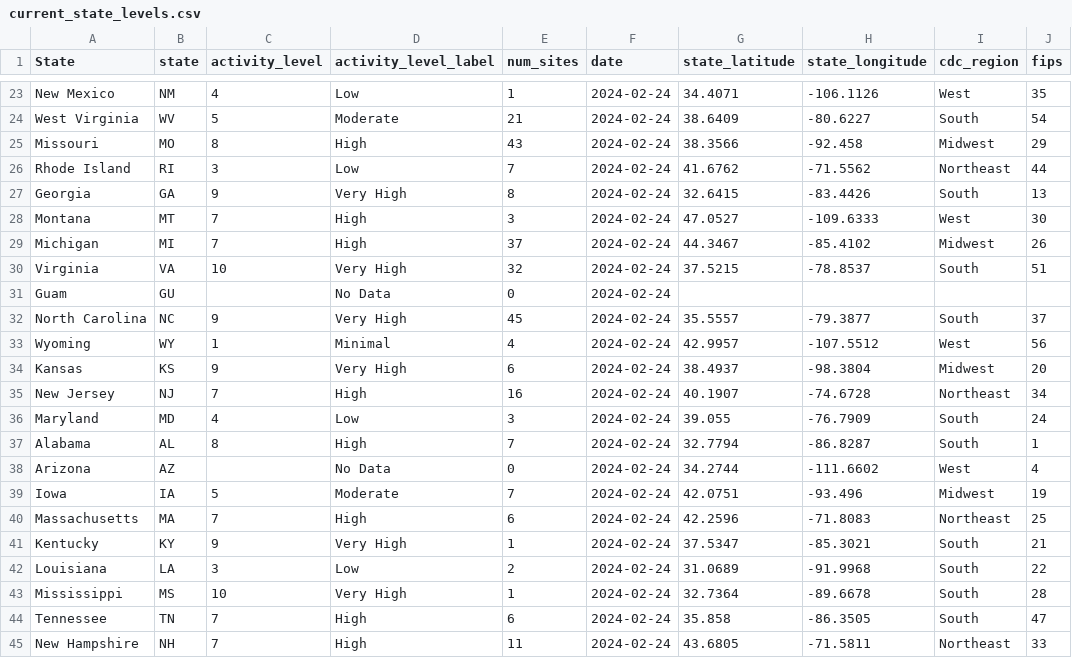
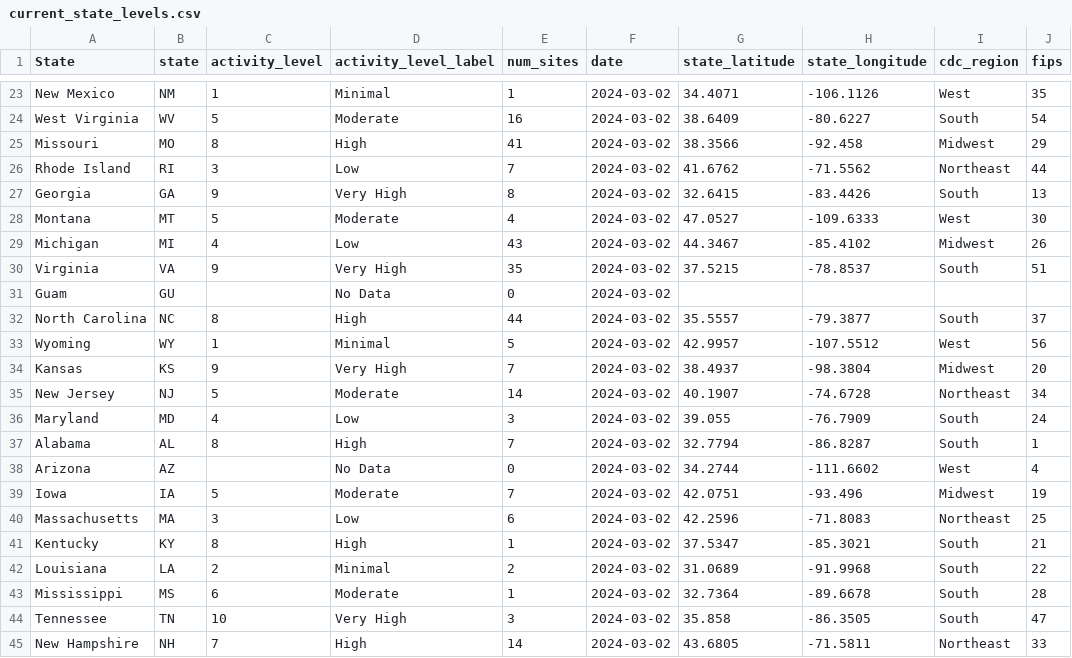
Before and after one commit to genomicepi/nwss, a CSV file: current_state_levels.csv, drawn as a sheet; only a part is shown, gaps mark what is left out; the diff covers the shown part only; the diff names each change by its address in the sheet, - before the commit and + after, or states it on an @@ line.

```diff
--- a/current_state_levels.csv
+++ b/current_state_levels.csv
-C23 (activity_level): 4
+C23 (activity_level): 1
-D23 (activity_level_label): Low
+D23 (activity_level_label): Minimal
-F23:F45 (date): 2024-02-24
+F23:F45 (date): 2024-03-02
-E24 (num_sites): 21
+E24 (num_sites): 16
-E25 (num_sites): 43
+E25 (num_sites): 41
-C28 (activity_level): 7
+C28 (activity_level): 5
-D28 (activity_level_label): High
+D28 (activity_level_label): Moderate
-E28 (num_sites): 3
+E28 (num_sites): 4
-C29 (activity_level): 7
+C29 (activity_level): 4
-D29 (activity_level_label): High
+D29 (activity_level_label): Low
-E29 (num_sites): 37
+E29 (num_sites): 43
-C30 (activity_level): 10
+C30 (activity_level): 9
-E30 (num_sites): 32
+E30 (num_sites): 35
-C32 (activity_level): 9
+C32 (activity_level): 8
-D32 (activity_level_label): Very High
+D32 (activity_level_label): High
-E32 (num_sites): 45
+E32 (num_sites): 44
-E33 (num_sites): 4
+E33 (num_sites): 5
-E34 (num_sites): 6
+E34 (num_sites): 7
-C35 (activity_level): 7
+C35 (activity_level): 5
-D35 (activity_level_label): High
+D35 (activity_level_label): Moderate
-E35 (num_sites): 16
+E35 (num_sites): 14
-C40 (activity_level): 7
+C40 (activity_level): 3
-D40 (activity_level_label): High
+D40 (activity_level_label): Low
-C41 (activity_level): 9
+C41 (activity_level): 8
-D41 (activity_level_label): Very High
+D41 (activity_level_label): High
-C42 (activity_level): 3
+C42 (activity_level): 2
-D42 (activity_level_label): Low
+D42 (activity_level_label): Minimal
-C43 (activity_level): 10
+C43 (activity_level): 6
-D43 (activity_level_label): Very High
+D43 (activity_level_label): Moderate
-C44 (activity_level): 7
+C44 (activity_level): 10
-D44 (activity_level_label): High
+D44 (activity_level_label): Very High
-E44 (num_sites): 6
+E44 (num_sites): 3
-E45 (num_sites): 11
+E45 (num_sites): 14
```
Also changed, not shown: 2 added rows, 2 removed rows and 75 edited cells elsewhere in this file, 1 other file.
